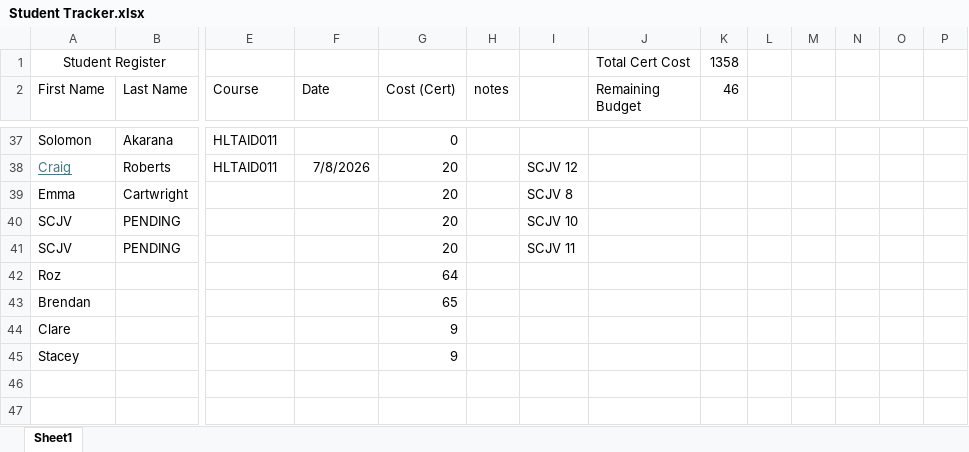
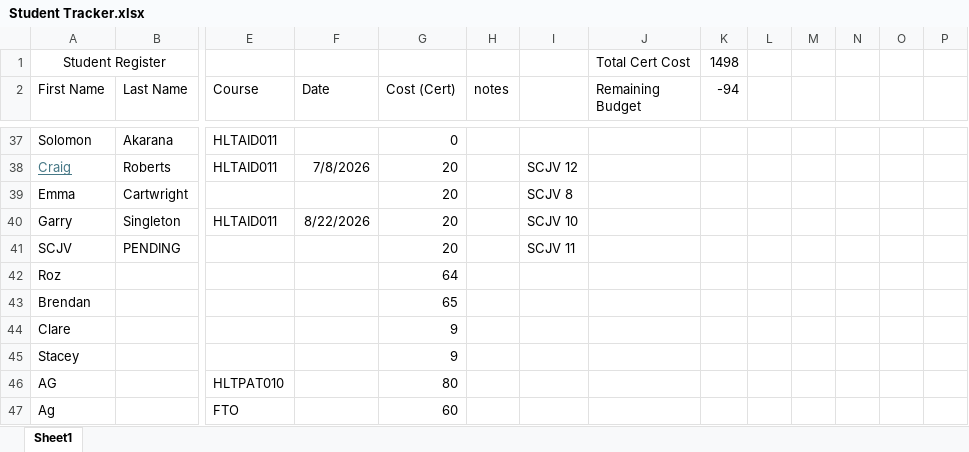
Before and after one commit to ccp71044/StudentTracker2, an Excel workbook: Student Tracker.xlsx, sheet Sheet1, drawn as a sheet; only a part is shown, gaps mark what is left out; values as stored, in another font and other column widths than the file's, no borders; removed rows and columns are numbered as before the commit, all else as after; rows hold the shown columns only; the diff names each change by its address in the sheet, - before the commit and + after, or states it on an @@ line.

```diff
--- a/Student Tracker.xlsx (sheet Sheet1)
+++ b/Student Tracker.xlsx (sheet Sheet1)
-K1 (-94): 1358
+K1 (-94): 1498
-K2: 46
+K2: -94
-row 40: SCJV | PENDING |  |  | 20 |  | SCJV 10
+row 40: Garry | Singleton | HLTAID011 | 8/22/2026 | 20 |  | SCJV 10
+row 46: AG |  | HLTPAT010 |  | 80
+row 47: Ag |  | FTO |  | 60
```
Also changed, not shown: 19 other files.
